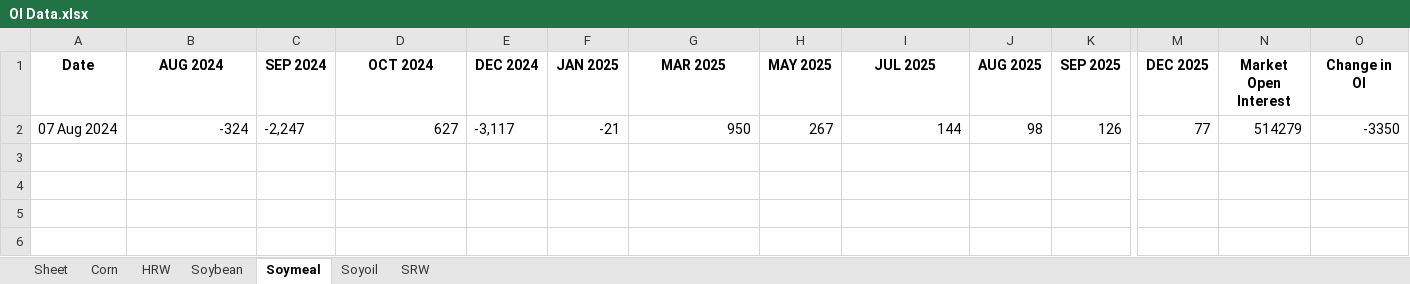
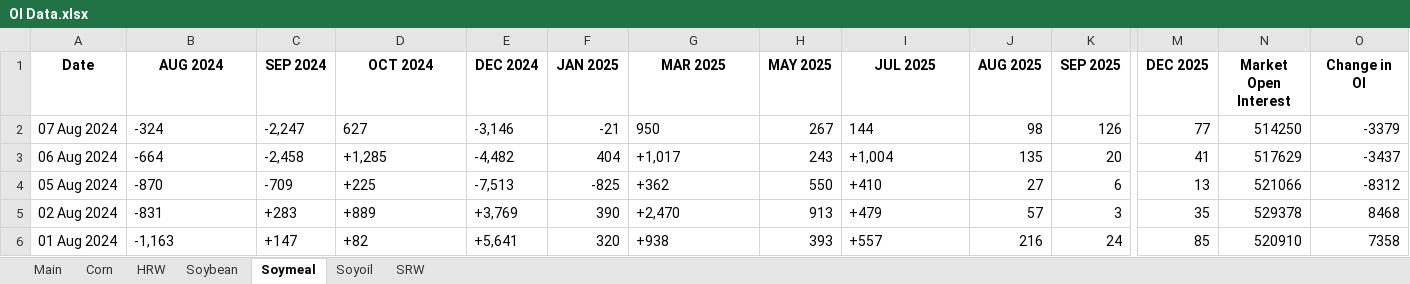
Before and after one commit to anmol201212/TacticalQuant, an Excel workbook: OI/OI Data.xlsx, sheet Soymeal, drawn as a sheet; only a part is shown, gaps mark what is left out; values as stored, in another font and other column widths than the file's, no borders; rows hold the shown columns only; the diff names each change by its address in the sheet, - before the commit and + after, or states it on an @@ line.

```diff
--- a/OI/OI Data.xlsx (sheet Soymeal)
+++ b/OI/OI Data.xlsx (sheet Soymeal)
-sheet tab: Sheet
+sheet tab: Main
-B2 alignment: right
+B2 alignment: left
-D2 alignment: right
+D2 alignment: left
-E2 (DEC 2024): -3,117
+E2 (DEC 2024): -3,146
-G2 alignment: right
+G2 alignment: left
-I2 alignment: right
+I2 alignment: left
-N2 (Market Open Interest): 514279
+N2 (Market Open Interest): 514250
-O2 (Change in OI): -3350
+O2 (Change in OI): -3379
+row 3: 06 Aug 2024 | -664 | -2,458 | +1,285 | -4,482 | 404 | +1,017 | 243 | +1,004 | 135 | 20 | 41 | 517629 | -3437
+row 4: 05 Aug 2024 | -870 | -709 | +225 | -7,513 | -825 | +362 | 550 | +410 | 27 | 6 | 13 | 521066 | -8312
+row 5: 02 Aug 2024 | -831 | +283 | +889 | +3,769 | 390 | +2,470 | 913 | +479 | 57 | 3 | 35 | 529378 | 8468
+row 6: 01 Aug 2024 | -1,163 | +147 | +82 | +5,641 | 320 | +938 | 393 | +557 | 216 | 24 | 85 | 520910 | 7358
```
Also changed, not shown: sheet Main, sheet Corn, sheet Soybean, sheet Soyoil, sheet HRW, sheet SRW, 9 other files.
